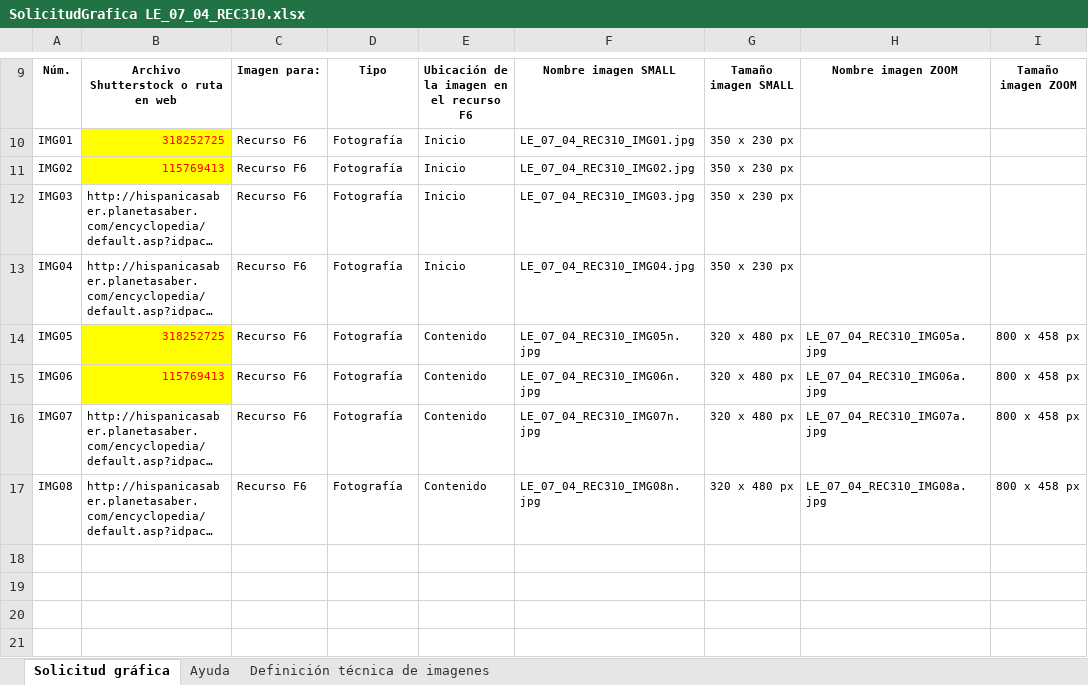
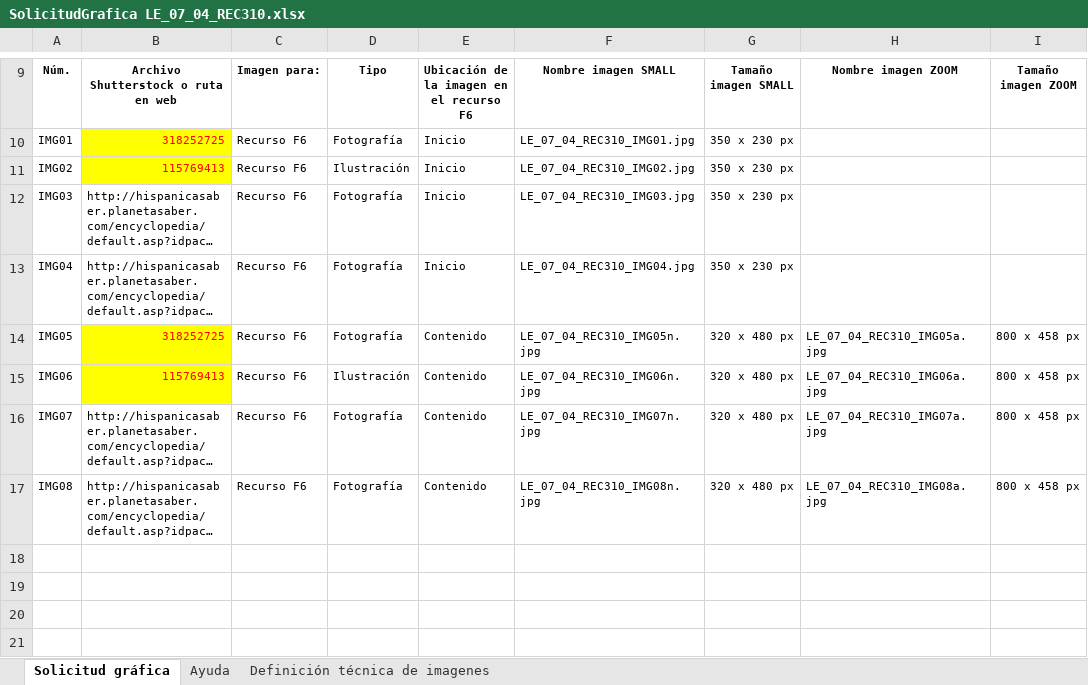
Before and after one commit to AulaPlanetaColombia/Lenguaje, an Excel workbook: fuentes/contenidos/grado07/guion04/SolicitudGrafica LE_07_04_REC310.xlsx, sheet Solicitud gráfica, drawn as a sheet; only a part is shown, gaps mark what is left out; long unchanged cells end in …; values as stored, in another font and other column widths than the file's, no borders; conditional formats not drawn; the diff names each change by its address in the sheet, - before the commit and + after, or states it on an @@ line.

Commit message:
Ajustico

```diff
--- a/fuentes/contenidos/grado07/guion04/SolicitudGrafica LE_07_04_REC310.xlsx (sheet Solicitud gráfica)
+++ b/fuentes/contenidos/grado07/guion04/SolicitudGrafica LE_07_04_REC310.xlsx (sheet Solicitud gráfica)
-D11: Fotografía
+D11: Ilustración
-D15: Fotografía
+D15: Ilustración
```
